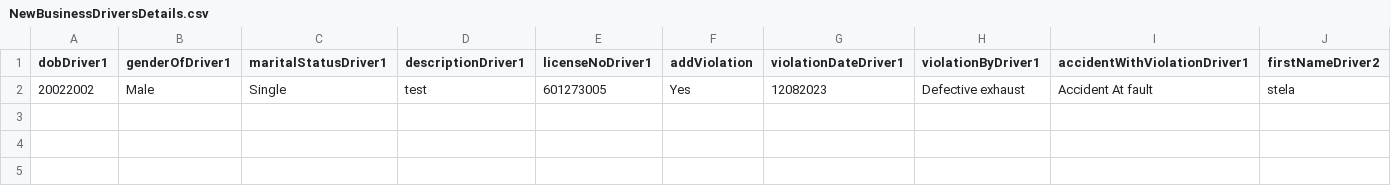
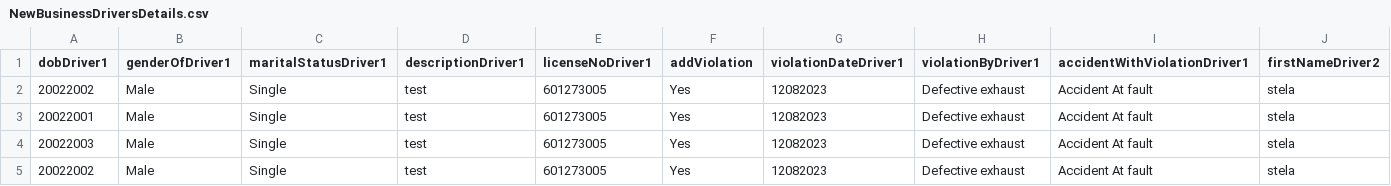
Before and after one commit to bugraptors-automation/jmeter-scripts-cogitate-ih, a CSV file: apache-jmeter-5.6.2/bin/NewBusinessDriversDetails.csv, drawn as a sheet; only a part is shown; rows hold the shown columns only; the diff names each change by its address in the sheet, - before the commit and + after, or states it on an @@ line.

```diff
--- a/apache-jmeter-5.6.2/bin/NewBusinessDriversDetails.csv
+++ b/apache-jmeter-5.6.2/bin/NewBusinessDriversDetails.csv
+row 3: 20022001 | Male | Single | test | 601273005 | Yes | 12082023 | Defective exhaust | Accident At fault | stela
+row 4: 20022003 | Male | Single | test | 601273005 | Yes | 12082023 | Defective exhaust | Accident At fault | stela
+row 5: 20022002 | Male | Single | test | 601273005 | Yes | 12082023 | Defective exhaust | Accident At fault | stela
```
Also changed, not shown: apache-jmeter-5.6.2/bin/NewBusinessVehiclesDetails.csv, 4 other files.
